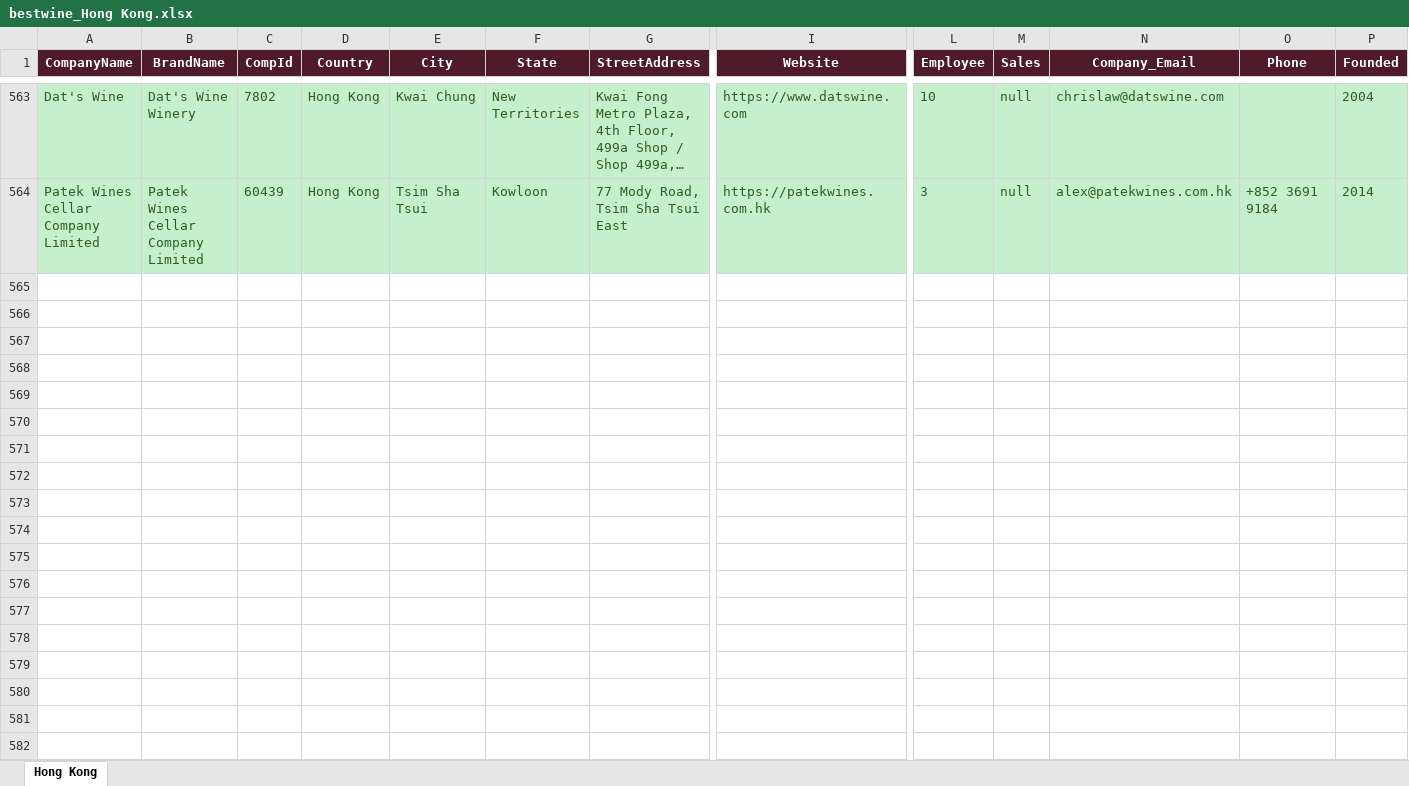
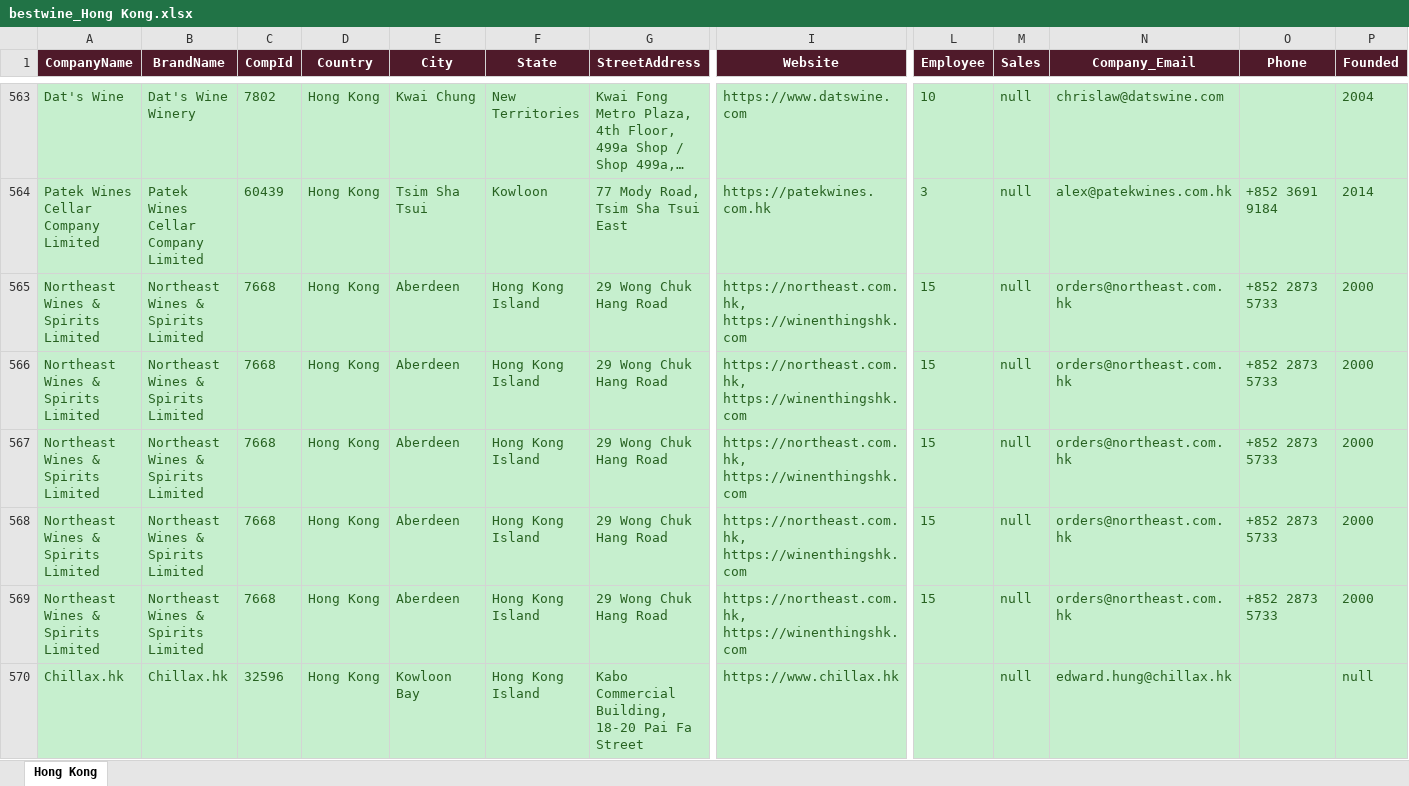
Before and after one commit to shopilciliegio-ship-it/crm-importatori, an Excel workbook: BWI/bestwine_output/bestwine_Hong Kong.xlsx, sheet Hong Kong, drawn as a sheet; only a part is shown, gaps mark what is left out; long unchanged cells end in …; values as stored, in another font and other column widths than the file's, no borders; rows hold the shown columns only; the diff names each change by its address in the sheet, - before the commit and + after, or states it on an @@ line.

```diff
--- a/BWI/bestwine_output/bestwine_Hong Kong.xlsx (sheet Hong Kong)
+++ b/BWI/bestwine_output/bestwine_Hong Kong.xlsx (sheet Hong Kong)
+row 565: Northeast Wines & Spirits Limited | Northeast Wines & Spirits Limited | 7668 | Hong Kong | Aberdeen | Hong Kong Island | 29 Wong Chuk Hang Road | https://northeast.com.hk, https://winenthingshk.com | 15 | null | orders@northeast.com.hk | +852 2873 5733 | 2000
+row 566: Northeast Wines & Spirits Limited | Northeast Wines & Spirits Limited | 7668 | Hong Kong | Aberdeen | Hong Kong Island | 29 Wong Chuk Hang Road | https://northeast.com.hk, https://winenthingshk.com | 15 | null | orders@northeast.com.hk | +852 2873 5733 | 2000
+row 567: Northeast Wines & Spirits Limited | Northeast Wines & Spirits Limited | 7668 | Hong Kong | Aberdeen | Hong Kong Island | 29 Wong Chuk Hang Road | https://northeast.com.hk, https://winenthingshk.com | 15 | null | orders@northeast.com.hk | +852 2873 5733 | 2000
+row 568: Northeast Wines & Spirits Limited | Northeast Wines & Spirits Limited | 7668 | Hong Kong | Aberdeen | Hong Kong Island | 29 Wong Chuk Hang Road | https://northeast.com.hk, https://winenthingshk.com | 15 | null | orders@northeast.com.hk | +852 2873 5733 | 2000
+row 569: Northeast Wines & Spirits Limited | Northeast Wines & Spirits Limited | 7668 | Hong Kong | Aberdeen | Hong Kong Island | 29 Wong Chuk Hang Road | https://northeast.com.hk, https://winenthingshk.com | 15 | null | orders@northeast.com.hk | +852 2873 5733 | 2000
+row 570: Chillax.hk | Chillax.hk | 32596 | Hong Kong | Kowloon Bay | Hong Kong Island | Kabo Commercial Building, 18-20 Pai Fa Street | https://www.chillax.hk |  | null | edward.hung@chillax.hk |  | null
```
Also changed, not shown: BWI/bestwine_output/bestwine_Brazil.xlsx, BWI/bestwine_output/bestwine_Canada.xlsx, 38 other files.
